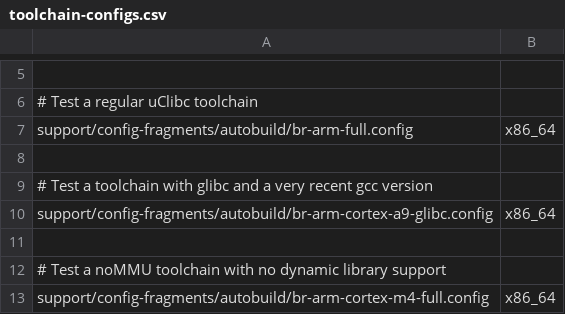
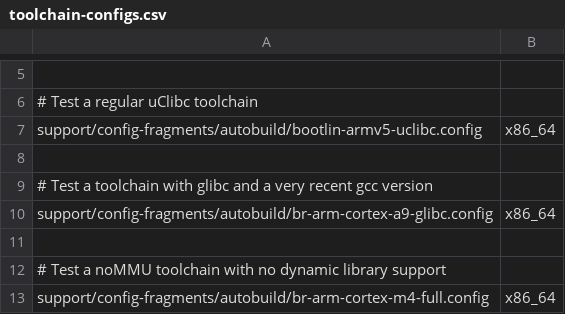
Before and after one commit to LuckInzz/labsisop-buildroot, a CSV file: support/config-fragments/autobuild/toolchain-configs.csv, drawn as a sheet; only a part is shown, gaps mark what is left out.

Commit message:
support/config-fragments/autobuild: use Bootlin toolchain for ARMv5 uclibc
Instead of using an external toolchain built specifically for the
autobuilders to test ARMv5/uclibc, use a pre-built Bootlin toolchain.

Signed-off-by: Thomas Petazzoni <thomas.petazzoni@bootlin.com>
Signed-off-by: Yann E. MORIN <yann.morin.1998@free.fr>

```diff
--- a/support/config-fragments/autobuild/toolchain-configs.csv
+++ b/support/config-fragments/autobuild/toolchain-configs.csv
@@ -6,3 +6,3 @@
 # Test a regular uClibc toolchain
-support/config-fragments/autobuild/br-arm-full.config,x86_64
+support/config-fragments/autobuild/bootlin-armv5-uclibc.config,x86_64
 
```
Also changed, not shown: 2 other files.
